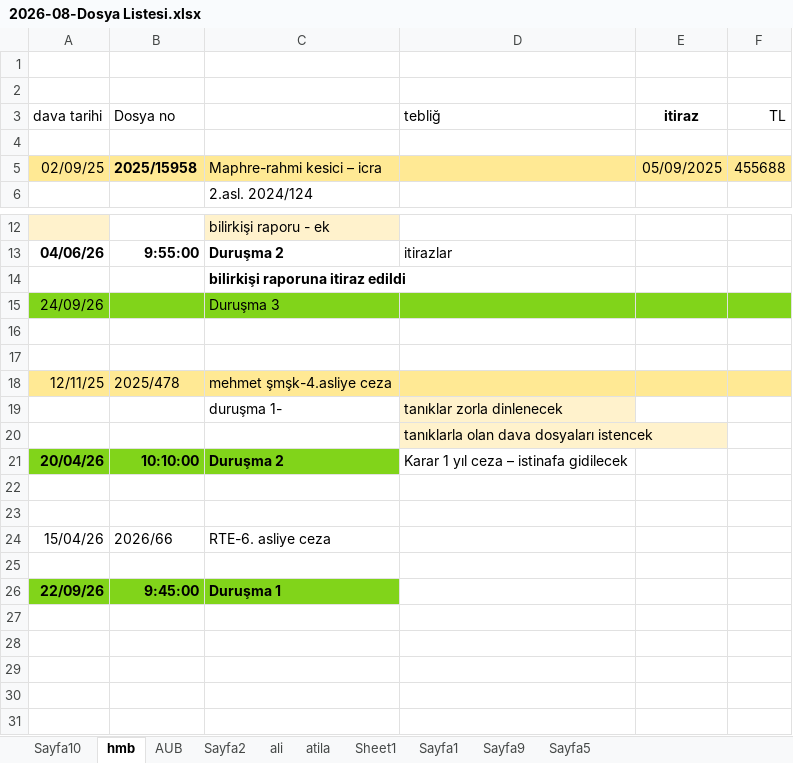
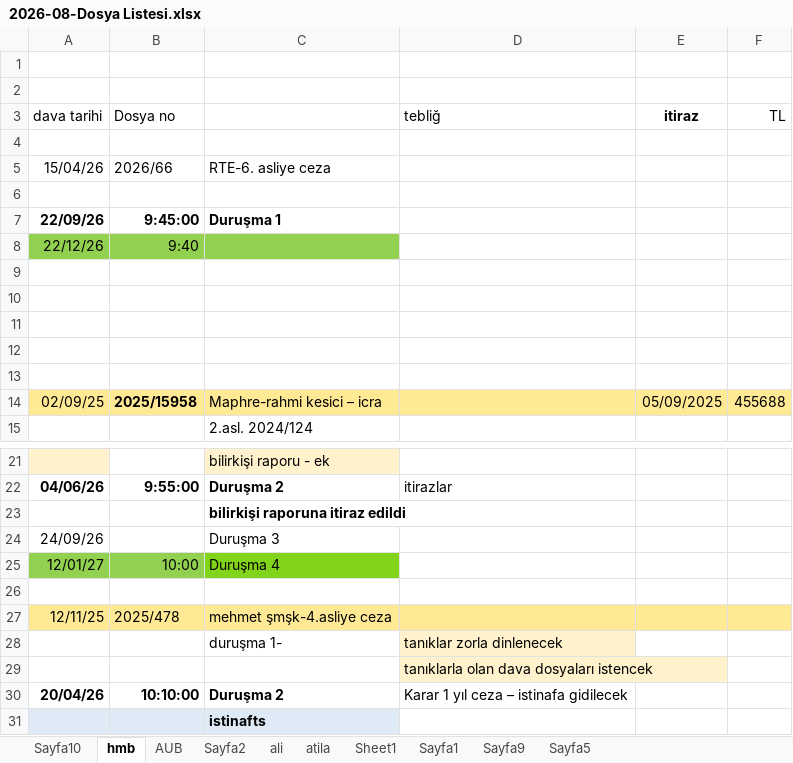
Before and after one commit to roboturx/2609-yzhn, an Excel workbook: mahkeme/2026-08-Dosya Listesi.xlsx, sheet hmb, drawn as a sheet; only a part is shown, gaps mark what is left out; values as stored, in another font and other column widths than the file's, no borders; removed rows and columns are numbered as before the commit, all else as after; the diff names each change by its address in the sheet, - before the commit and + after, or states it on an @@ line.

```diff
--- a/mahkeme/2026-08-Dosya Listesi.xlsx (sheet hmb)
+++ b/mahkeme/2026-08-Dosya Listesi.xlsx (sheet hmb)
@@ row 24 moved to row 5: 15/04/26 @@
+row 6: (empty)
@@ row 26 moved to row 7: 22/09/26 @@
+row 8: 22/12/26 | 9:40
+row 9: (empty)
+row 10: (empty)
+row 11: (empty)
+row 12: (empty)
+row 13: (empty)
-A24:F24 fill: #81D41A
+A24:F24 fill: none
-row 25: (empty)
+row 25: 12/01/27 | 10:00 | Duruşma 4
-A25:B25 fill: none
+A25:B25 fill: #92D050
-C25 fill: none
+C25 fill: #81D41A
-A30:C30 fill: #81D41A
+A30:C30 fill: none
-A31:C31 fill: none
+A31:C31 fill: #DEEBF7
-C31: (empty)
+C31: istinafts
-row 23: (empty)
-row 25: (empty)
```
Also changed, not shown: sheet Sayfa10, 5 other files.
